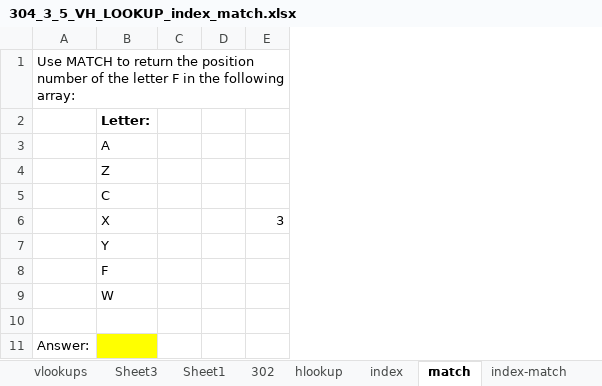
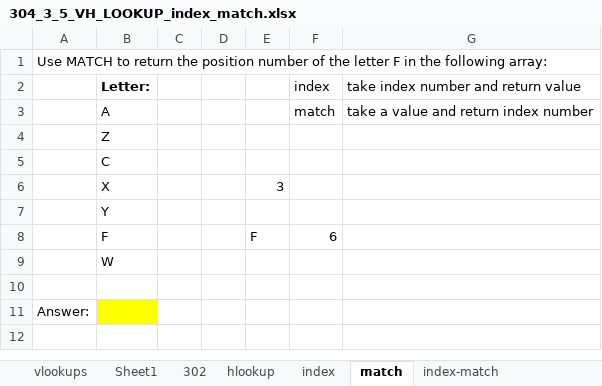
Before and after one commit to shahil04/ds_materials, an Excel workbook: 1.0excel/class/304_3_5_VH_LOOKUP_index_match.xlsx, sheet match, drawn as a sheet; values as stored, in another font and other column widths than the file's, no borders; the diff names each change by its address in the sheet, - before the commit and + after, or states it on an @@ line.

```diff
--- a/1.0excel/class/304_3_5_VH_LOOKUP_index_match.xlsx (sheet match)
+++ b/1.0excel/class/304_3_5_VH_LOOKUP_index_match.xlsx (sheet match)
-sheet tab: Sheet3
+column F (index), rows 3-8: match |  |  |  |  | 6
+column G, rows 2-3: take index number and return value | take a value and return index number
-E8: (empty)
+E8: F
```
Also changed, not shown: sheet vlookups, sheet Sheet1, sheet index, other sheet tabs, 20 other files.
